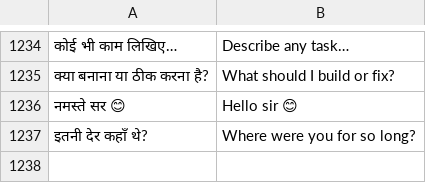
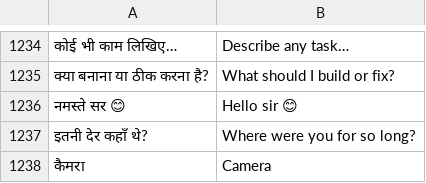
Before and after one commit to rolexdkscreation-max/DK2.0, a TSV file: app/src/main/assets/ui_en.tsv, drawn as a sheet; only a part is shown, gaps mark what is left out; the diff names each change by its address in the sheet, - before the commit and + after, or states it on an @@ line.

Commit message:
refactor UI to 4-screen futuristic 3D glassmorphism design preserving all view IDs and logic

```diff
--- a/app/src/main/assets/ui_en.tsv
+++ b/app/src/main/assets/ui_en.tsv
+row 1238: कैमरा | Camera
```
